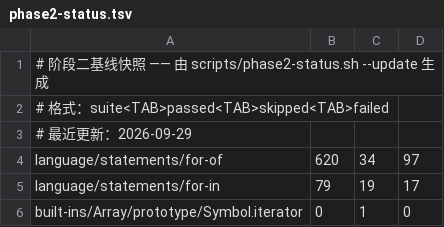
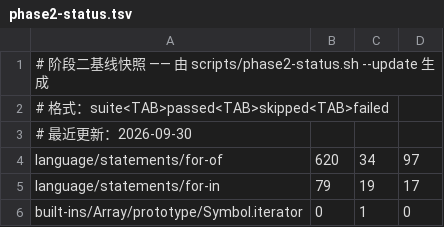
Before and after one commit to zzzdong/biujs, a TSV file: docs/phase2-status.tsv, drawn as a sheet; only a part is shown.

```diff
--- a/docs/phase2-status.tsv
+++ b/docs/phase2-status.tsv
@@ -2,3 +2,3 @@
 # 格式：suite<TAB>passed<TAB>skipped<TAB>failed
-# 最近更新：2026-09-29
+# 最近更新：2026-09-30
 language/statements/for-of	620	34	97
```
Also changed, not shown: 5 other files.
